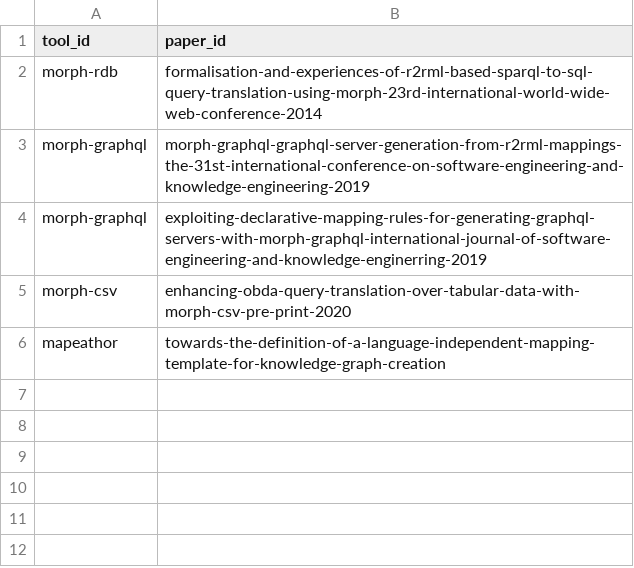
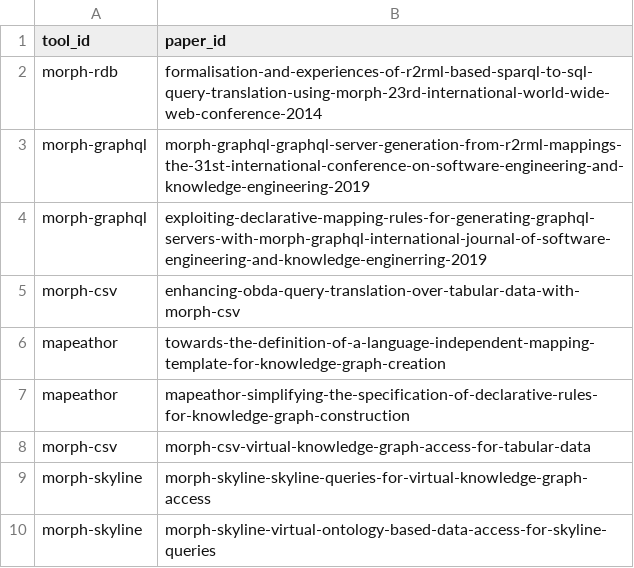
Before and after one commit to oeg-upm/morph-website, a CSV file: obda/files/papers_tools.csv, drawn as a sheet.

```diff
--- a/obda/files/papers_tools.csv
+++ b/obda/files/papers_tools.csv
@@ -4,3 +4,7 @@ tool_id,paper_id
 "morph-graphql","exploiting-declarative-mapping-rules-for-generating-graphql-servers-with-morph-graphql-international-journal-of-software-engineering-and-knowledge-enginerring-2019"
-"morph-csv","enhancing-obda-query-translation-over-tabular-data-with-morph-csv-pre-print-2020"
+"morph-csv","enhancing-obda-query-translation-over-tabular-data-with-morph-csv"
 "mapeathor","towards-the-definition-of-a-language-independent-mapping-template-for-knowledge-graph-creation"
+"mapeathor","mapeathor-simplifying-the-specification-of-declarative-rules-for-knowledge-graph-construction"
+"morph-csv","morph-csv-virtual-knowledge-graph-access-for-tabular-data"
+"morph-skyline","morph-skyline-skyline-queries-for-virtual-knowledge-graph-access"
+"morph-skyline","morph-skyline-virtual-ontology-based-data-access-for-skyline-queries"
```
Also changed, not shown: obda/files/paper.csv, obda/files/papers_people.csv, 17 other files.
